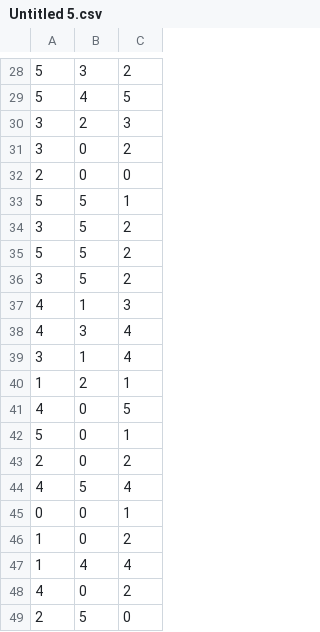
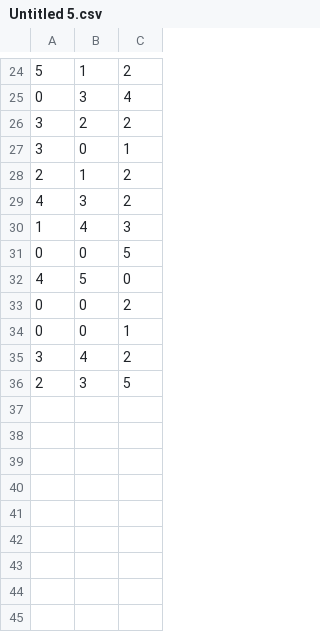
Before and after one commit to AlenDavis/Edge-Matching-Puzzle, a CSV file: MCTS/Untitled 5.csv, drawn as a sheet; only a part is shown, gaps mark what is left out; the diff covers the shown part only.

```diff
--- a/MCTS/Untitled 5.csv
+++ b/MCTS/Untitled 5.csv
@@ -28,22 +24,13 @@
-5,3,2
-5,4,5
-3,2,3
-3,0,2
-2,0,0
-5,5,1
-3,5,2
-5,5,2
-3,5,2
-4,1,3
-4,3,4
-3,1,4
-1,2,1
-4,0,5
-5,0,1
-2,0,2
-4,5,4
+5,1,2
+0,3,4
+3,2,2
+3,0,1
+2,1,2
+4,3,2
+1,4,3
+0,0,5
+4,5,0
+0,0,2
 0,0,1
-1,0,2
-1,4,4
-4,0,2
-2,5,0
+3,4,2
+2,3,5
```
Also changed, not shown: 10 added rows, 16 removed rows, 1 moved row and 9 edited cells elsewhere in this file, 5 other files.
